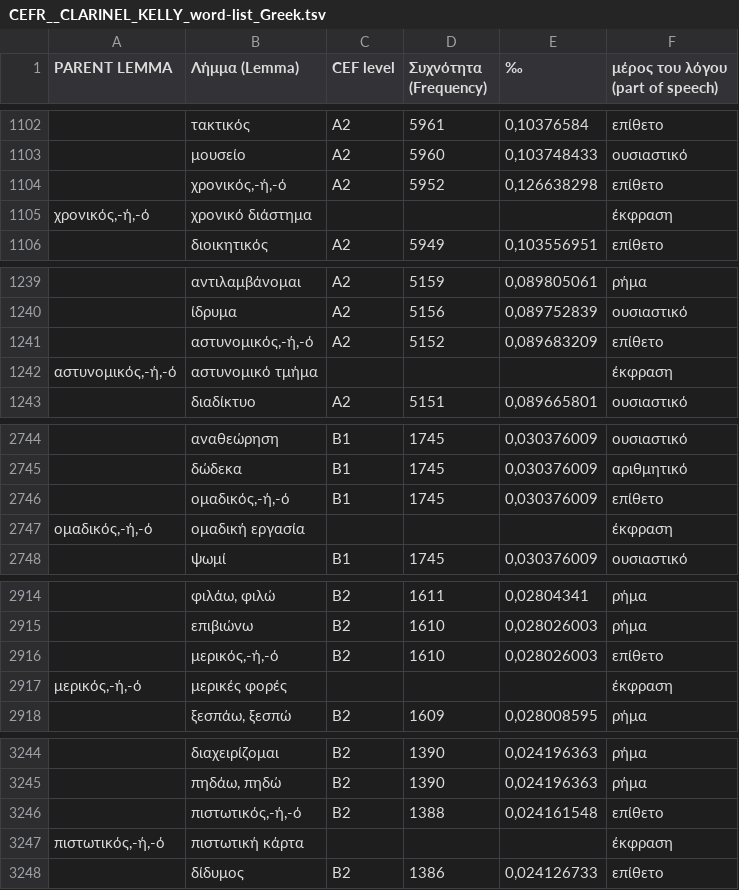
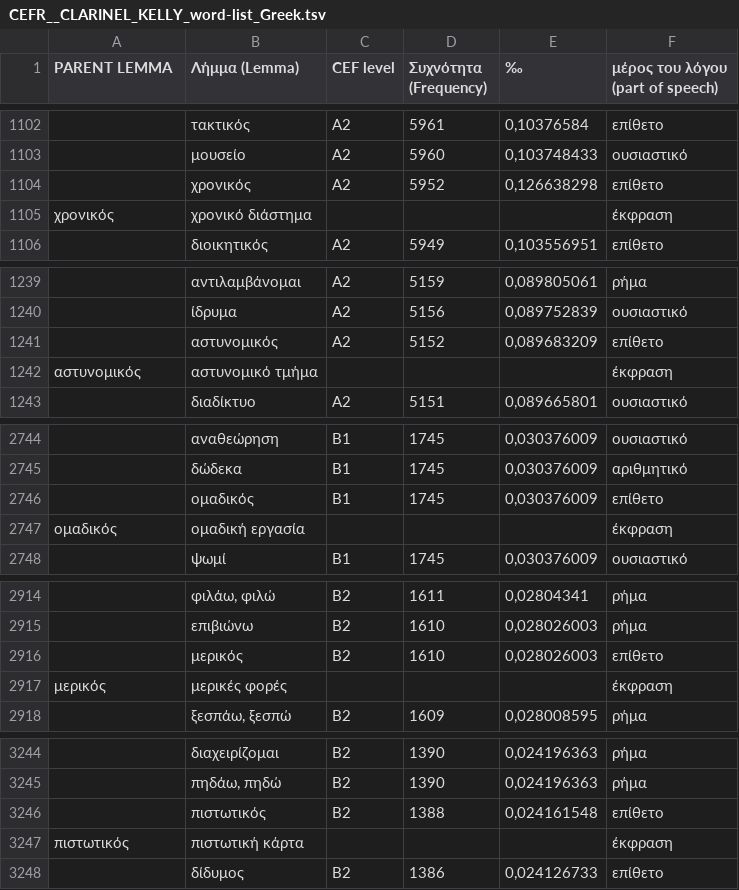
Before and after one commit to rhythmus/lexilogio, a TSV file: CEFR__CLARINEL_KELLY_word-list_Greek.tsv, drawn as a sheet; only a part is shown, gaps mark what is left out; the diff covers the shown part only.

```diff
--- a/CEFR__CLARINEL_KELLY_word-list_Greek.tsv
+++ b/CEFR__CLARINEL_KELLY_word-list_Greek.tsv
@@ -1103,4 +1103,4 @@ PARENT LEMMA	Λήμμα (Lemma)	CEF level	Συχνότητα (Frequency)	‰	μ
 	μουσείο	A2	5960	0,103748433	ουσιαστικό
-	χρονικός,-ή,-ό	A2	5952	0,126638298	επίθετο
-χρονικός,-ή,-ό	χρονικό διάστημα				έκφραση
+	χρονικός	A2	5952	0,126638298	επίθετο
+χρονικός	χρονικό διάστημα				έκφραση
 	διοικητικός	A2	5949	0,103556951	επίθετο
@@ -1240,4 +1240,4 @@ PARENT LEMMA	Λήμμα (Lemma)	CEF level	Συχνότητα (Frequency)	‰	μ
 	ίδρυμα	A2	5156	0,089752839	ουσιαστικό
-	αστυνομικός,-ή,-ό	A2	5152	0,089683209	επίθετο
-αστυνομικός,-ή,-ό	αστυνομικό τμήμα				έκφραση
+	αστυνομικός	A2	5152	0,089683209	επίθετο
+αστυνομικός	αστυνομικό τμήμα				έκφραση
 	διαδίκτυο	A2	5151	0,089665801	ουσιαστικό
@@ -2745,4 +2745,4 @@ PARENT LEMMA	Λήμμα (Lemma)	CEF level	Συχνότητα (Frequency)	‰	μ
 	δώδεκα	B1	1745	0,030376009	αριθμητικό
-	ομαδικός,-ή,-ό	B1	1745	0,030376009	επίθετο
-ομαδικός,-ή,-ό	ομαδική εργασία				έκφραση
+	ομαδικός	B1	1745	0,030376009	επίθετο
+ομαδικός	ομαδική εργασία				έκφραση
 	ψωμί	B1	1745	0,030376009	ουσιαστικό
@@ -2915,4 +2915,4 @@ PARENT LEMMA	Λήμμα (Lemma)	CEF level	Συχνότητα (Frequency)	‰	μ
 	επιβιώνω	B2	1610	0,028026003	ρήμα
-	μερικός,-ή,-ό	B2	1610	0,028026003	επίθετο
-μερικός,-ή,-ό	μερικές φορές				έκφραση
+	μερικός	B2	1610	0,028026003	επίθετο
+μερικός	μερικές φορές				έκφραση
 	ξεσπάω, ξεσπώ	B2	1609	0,028008595	ρήμα
@@ -3245,4 +3245,4 @@ PARENT LEMMA	Λήμμα (Lemma)	CEF level	Συχνότητα (Frequency)	‰	μ
 	πηδάω, πηδώ	B2	1390	0,024196363	ρήμα
-	πιστωτικός,-ή,-ό	B2	1388	0,024161548	επίθετο
-πιστωτικός,-ή,-ό	πιστωτική κάρτα				έκφραση
+	πιστωτικός	B2	1388	0,024161548	επίθετο
+πιστωτικός	πιστωτική κάρτα				έκφραση
 	δίδυμος	B2	1386	0,024126733	επίθετο
```
Also changed, not shown: 40 edited cells elsewhere in this file.
